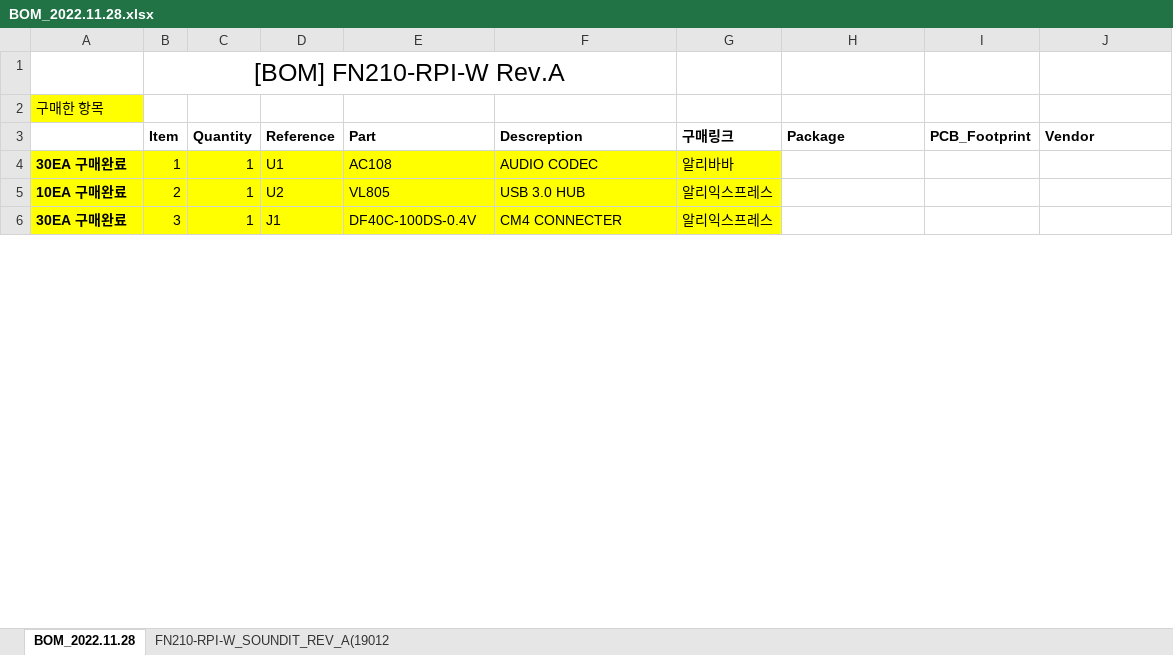
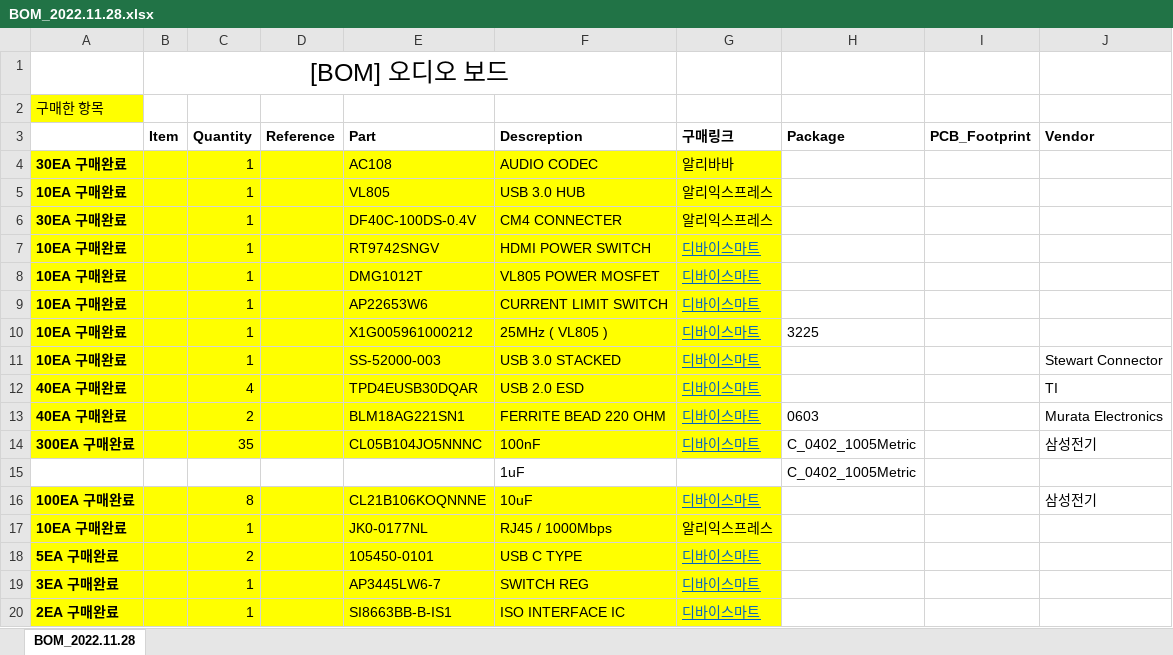
Before and after one commit to leesanghun-droid/A-project, an Excel workbook: BOM_2022.11.28.xlsx, sheet BOM_2022.11.28, drawn as a sheet; only a part is shown; values as stored, in another font and other column widths than the file's, no borders; the diff covers the shown part only; the diff names each change by its address in the sheet, - before the commit and + after, or states it on an @@ line.

```diff
--- a/BOM_2022.11.28.xlsx (sheet BOM_2022.11.28)
+++ b/BOM_2022.11.28.xlsx (sheet BOM_2022.11.28)
-sheet tab: FN210-RPI-W_SOUNDIT_REV_A(19012
-B1 (Item): [BOM] FN210-RPI-W Rev.A
+B1 (Item): [BOM] 오디오 보드
-B4 (Item): 1
+B4 (Item): (empty)
-D4 (Reference): U1
+D4 (Reference): (empty)
-B5 (Item): 2
+B5 (Item): (empty)
-D5 (Reference): U2
+D5 (Reference): (empty)
-B6 (Item): 3
+B6 (Item): (empty)
-D6 (Reference): J1
+D6 (Reference): (empty)
+row 7: 10EA 구매완료 |  | 1 |  | RT9742SNGV | HDMI POWER SWITCH | 디바이스마트
+row 8: 10EA 구매완료 |  | 1 |  | DMG1012T | VL805 POWER MOSFET | 디바이스마트
+row 9: 10EA 구매완료 |  | 1 |  | AP22653W6 | CURRENT LIMIT SWITCH | 디바이스마트
+row 10: 10EA 구매완료 |  | 1 |  | X1G005961000212 | 25MHz ( VL805 ) | 디바이스마트 | 3225
+row 11: 10EA 구매완료 |  | 1 |  | SS-52000-003 | USB 3.0 STACKED | 디바이스마트 |  |  | Stewart Connector
+row 12: 40EA 구매완료 |  | 4 |  | TPD4EUSB30DQAR | USB 2.0 ESD | 디바이스마트 |  |  | TI
+row 13: 40EA 구매완료 |  | 2 |  | BLM18AG221SN1 | FERRITE BEAD 220 OHM | 디바이스마트 | 0603 |  | Murata Electronics
+row 14: 300EA 구매완료 |  | 35 |  | CL05B104JO5NNNC | 100nF | 디바이스마트 | C_0402_1005Metric |  | 삼성전기
+row 15:  |  |  |  |  | 1uF |  | C_0402_1005Metric
+row 16: 100EA 구매완료 |  | 8 |  | CL21B106KOQNNNE | 10uF | 디바이스마트 |  |  | 삼성전기
+row 17: 10EA 구매완료 |  | 1 |  | JK0-0177NL | RJ45 / 1000Mbps | 알리익스프레스
+row 18: 5EA 구매완료 |  | 2 |  | 105450-0101 | USB C TYPE | 디바이스마트
+row 19: 3EA 구매완료 |  | 1 |  | AP3445LW6-7 | SWITCH REG | 디바이스마트
+row 20: 2EA 구매완료 |  | 1 |  | SI8663BB-B-IS1 | ISO INTERFACE IC | 디바이스마트
```
Also changed, not shown: 9 added rows, 11 removed rows, 7 edited cells and cell formats elsewhere in this sheet, 34 other files.
